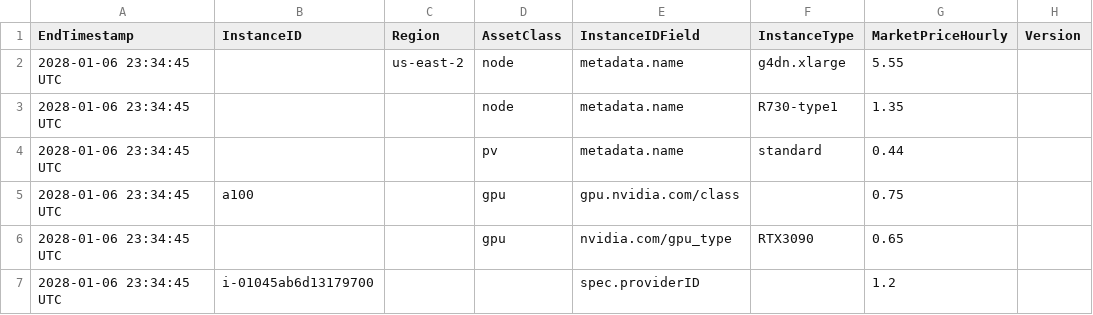
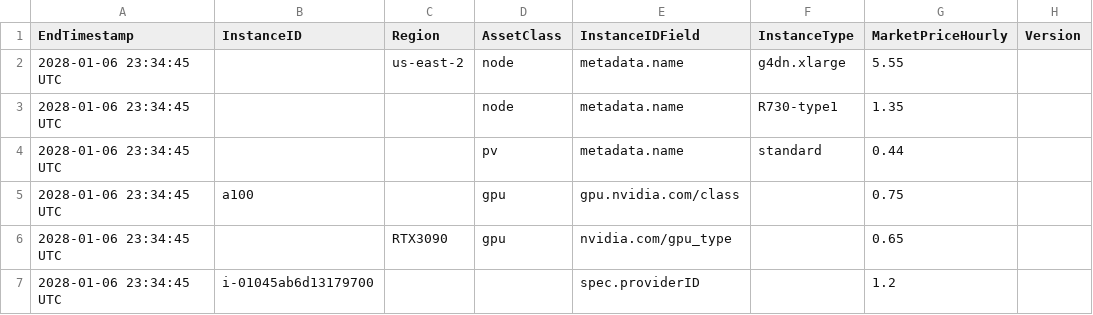
Before and after one commit to SanduDS/cost-analyzer-helm-chart, a CSV file: custom-pricing.csv, drawn as a sheet.

Commit message:
gpu csv pricing

```diff
--- a/custom-pricing.csv
+++ b/custom-pricing.csv
@@ -5,3 +5,3 @@ EndTimestamp,InstanceID,Region,AssetClass,InstanceIDField,InstanceType,MarketPri
 2028-01-06 23:34:45 UTC,a100,,gpu,gpu.nvidia.com/class,,0.75,
-2028-01-06 23:34:45 UTC,,,gpu,nvidia.com/gpu_type,RTX3090,0.65,
+2028-01-06 23:34:45 UTC,,RTX3090,gpu,nvidia.com/gpu_type,,0.65,
 2028-01-06 23:34:45 UTC,i-01045ab6d13179700,,,spec.providerID,,1.2,
```
